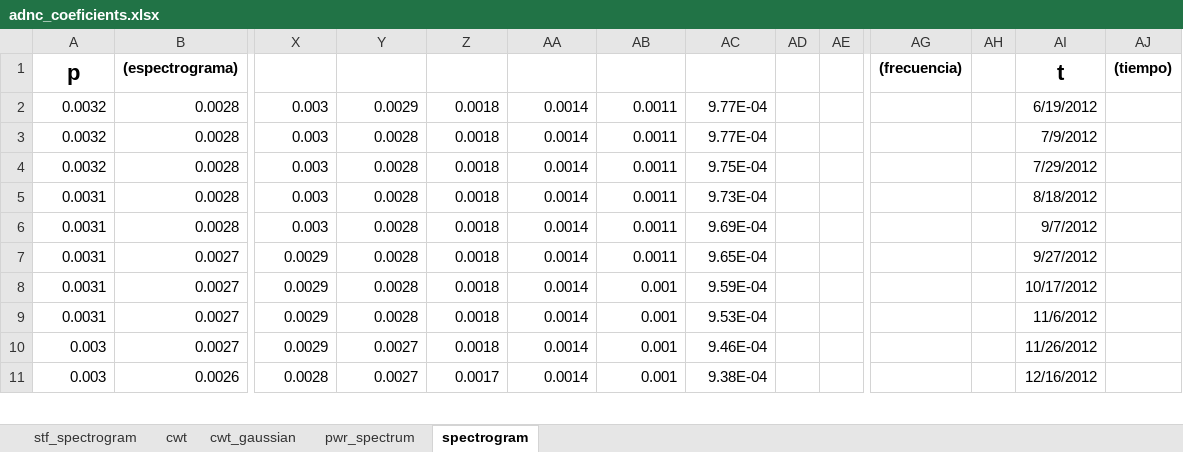
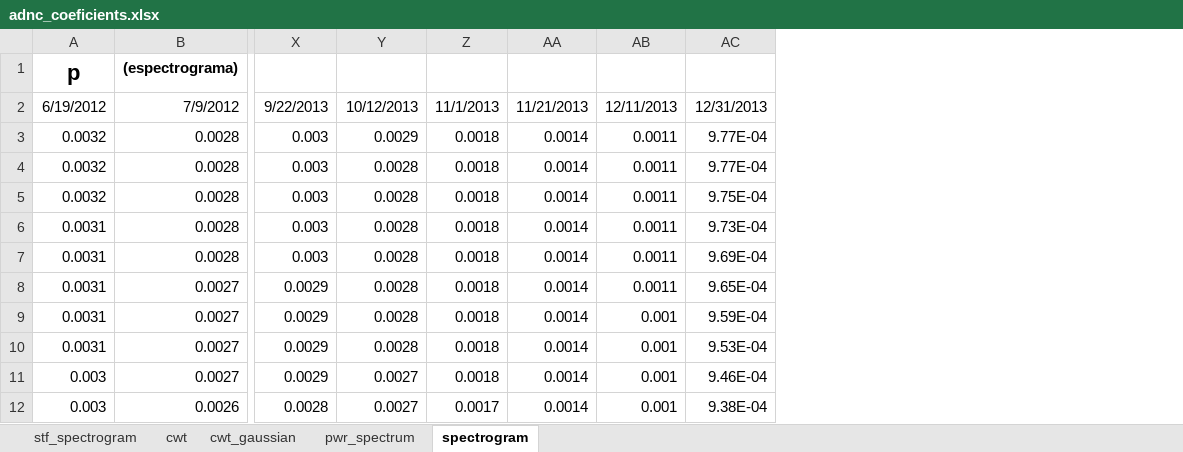
Before and after one commit to daoterog/Detection-Of-Market-Manipulation, an Excel workbook: data/adnc_coeficients.xlsx, sheet spectrogram, drawn as a sheet; only a part is shown, gaps mark what is left out; values as stored, in another font and other column widths than the file's, no borders; 2 other sheets too large or unreadable and not compared; removed rows and columns are numbered as before the commit, all else as after; rows hold the shown columns only; the diff names each change by its address in the sheet, - before the commit and + after, or states it on an @@ line.

```diff
--- a/data/adnc_coeficients.xlsx (sheet spectrogram)
+++ b/data/adnc_coeficients.xlsx (sheet spectrogram)
-column AD, empty
-column AE, empty
-column AG, row 1: (frecuencia)
-column AH, empty
-column AI, rows 1-11: t | 6/19/2012 | 7/9/2012 | 7/29/2012 | 8/18/2012 | 9/7/2012 | 9/27/2012 | 10/17/2012 | 11/6/2012 | 11/26/2012 | 12/16/2012
-column AJ, row 1: (tiempo)
+row 2: 6/19/2012 | 7/9/2012 | 9/22/2013 | 10/12/2013 | 11/1/2013 | 11/21/2013 | 12/11/2013 | 12/31/2013
```
Also changed, not shown: sheet stf_spectrogram, sheet pwr_spectrum, data/amc_coeficients.xlsx, data/curr_coeficients.xlsx, 5 other files.
